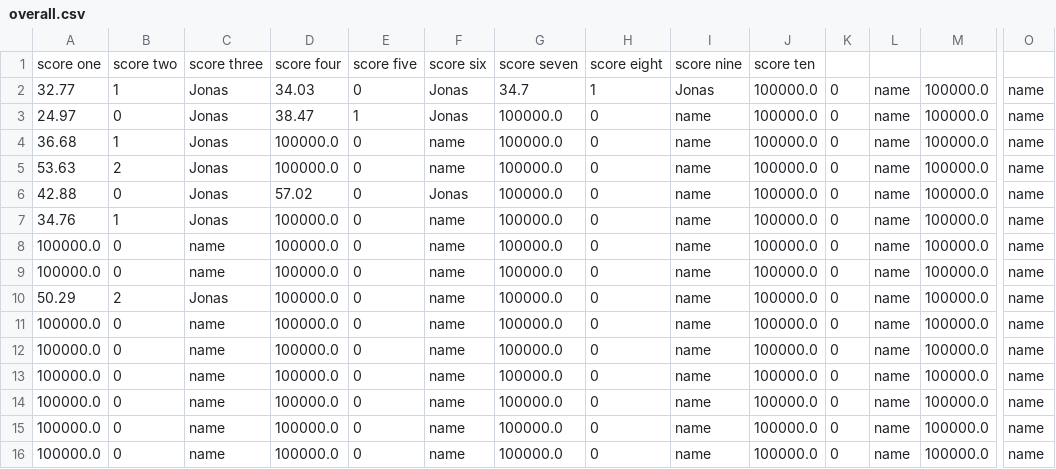
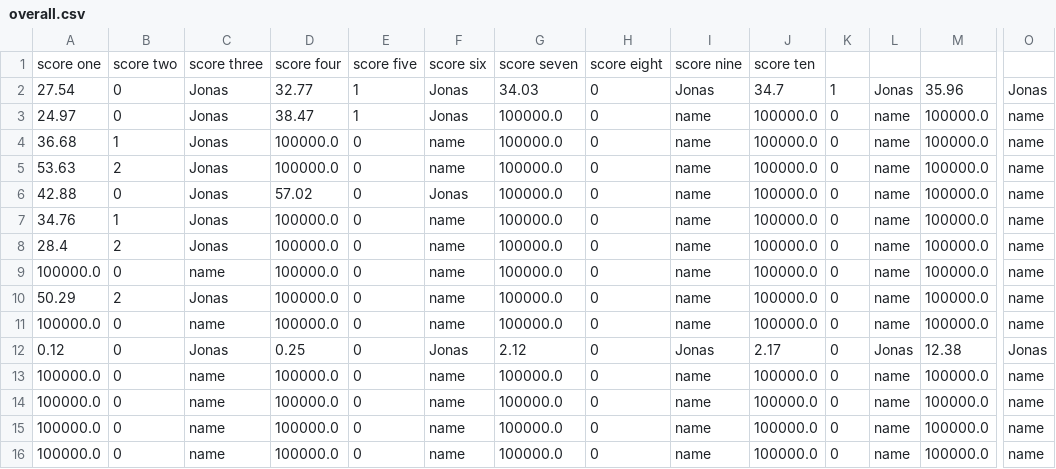
Before and after one commit to AngeredBarbeque/Final-Project, a CSV file: Project/overall.csv, drawn as a sheet; only a part is shown, gaps mark what is left out; the diff covers the shown part only; the diff names each change by its address in the sheet, - before the commit and + after, or states it on an @@ line.

```diff
--- a/Project/overall.csv
+++ b/Project/overall.csv
-A2: 32.77
+A2: 27.54
-B2: 1
+B2: 0
-D2: 34.03
+D2: 32.77
-E2: 0
+E2: 1
-G2: 34.7
+G2: 34.03
-H2: 1
+H2: 0
-J2: 100000.0
+J2: 34.7
-K2: 0
+K2: 1
-L2: name
+L2: Jonas
-M2: 100000.0
+M2: 35.96
-O2: name
+O2: Jonas
-A8: 100000.0
+A8: 28.4
-B8: 0
+B8: 2
-C8: name
+C8: Jonas
-A12: 100000.0
+A12: 0.12
-C12: name
+C12: Jonas
-D12: 100000.0
+D12: 0.25
-F12: name
+F12: Jonas
-G12: 100000.0
+G12: 2.12
-I12: name
+I12: Jonas
-J12: 100000.0
+J12: 2.17
-L12: name
+L12: Jonas
-M12: 100000.0
+M12: 12.38
-O12: name
+O12: Jonas
```
Also changed, not shown: 1 edited cell elsewhere in this file, Project/personal.csv, 3 other files.
